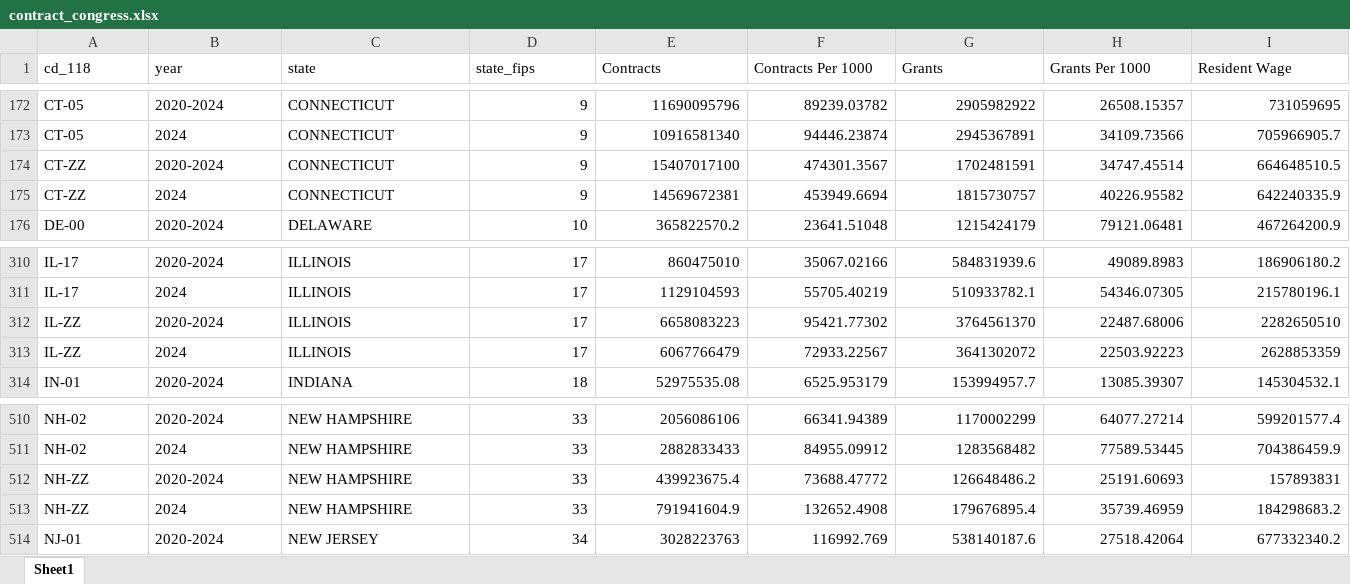
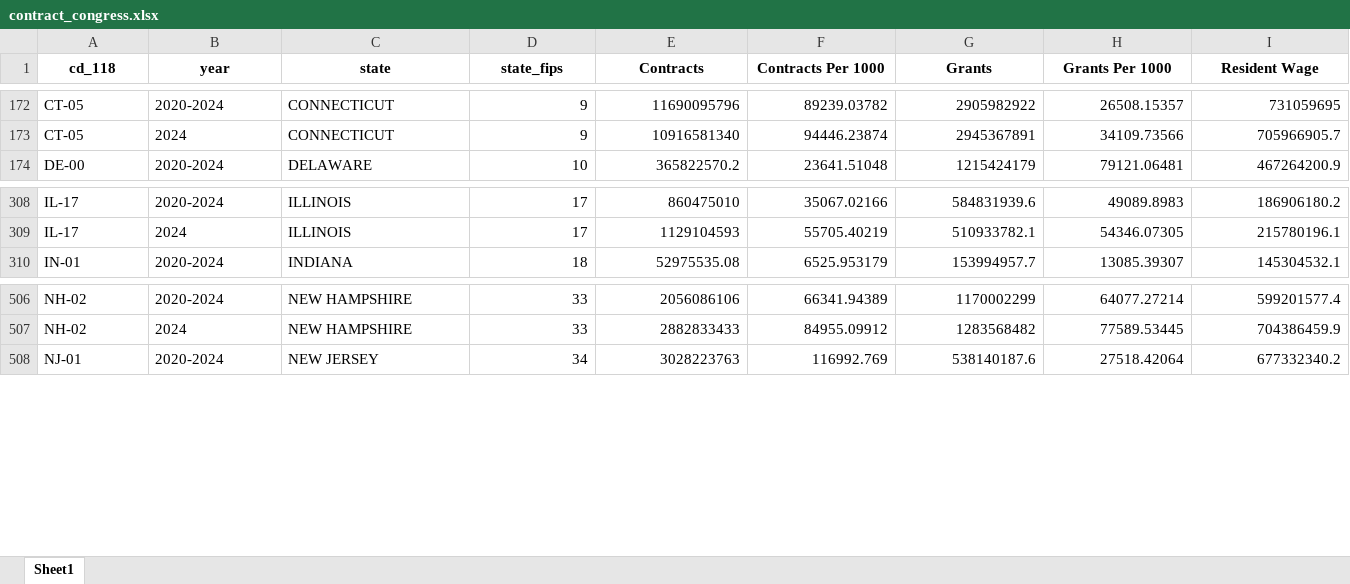
Before and after one commit to premalshah999/Maryland_Opportunities_Dashboard, an Excel workbook: backend/data/atlas/processed/contract_static/contract_congress.xlsx, sheet Sheet1, drawn as a sheet; only a part is shown, gaps mark what is left out; values as stored, in another font and other column widths than the file's, no borders; rows hold the shown columns only; the diff covers the shown part only; the diff names each change by its address in the sheet, - before the commit and + after, or states it on an @@ line.

```diff
--- a/backend/data/atlas/processed/contract_static/contract_congress.xlsx (sheet Sheet1)
+++ b/backend/data/atlas/processed/contract_static/contract_congress.xlsx (sheet Sheet1)
@@ A1:I1 bold: off → on, alignment: left → center @@
-row 174: CT-ZZ | 2020-2024 | CONNECTICUT | 9 | 15407017100 | 474301.3567 | 1702481591 | 34747.45514 | 664648510.5
-row 175: CT-ZZ | 2024 | CONNECTICUT | 9 | 14569672381 | 453949.6694 | 1815730757 | 40226.95582 | 642240335.9
-row 312: IL-ZZ | 2020-2024 | ILLINOIS | 17 | 6658083223 | 95421.77302 | 3764561370 | 22487.68006 | 2282650510
-row 313: IL-ZZ | 2024 | ILLINOIS | 17 | 6067766479 | 72933.22567 | 3641302072 | 22503.92223 | 2628853359
-row 512: NH-ZZ | 2020-2024 | NEW HAMPSHIRE | 33 | 439923675.4 | 73688.47772 | 126648486.2 | 25191.60693 | 157893831
-row 513: NH-ZZ | 2024 | NEW HAMPSHIRE | 33 | 791941604.9 | 132652.4908 | 179676895.4 | 35739.46959 | 184298683.2
```
Also changed, not shown: cell formats elsewhere in this sheet, backend/data/atlas/processed/Finra/finra_congress.xlsx, backend/data/atlas/processed/contract_static/contract_county.xlsx, 15 other files.
